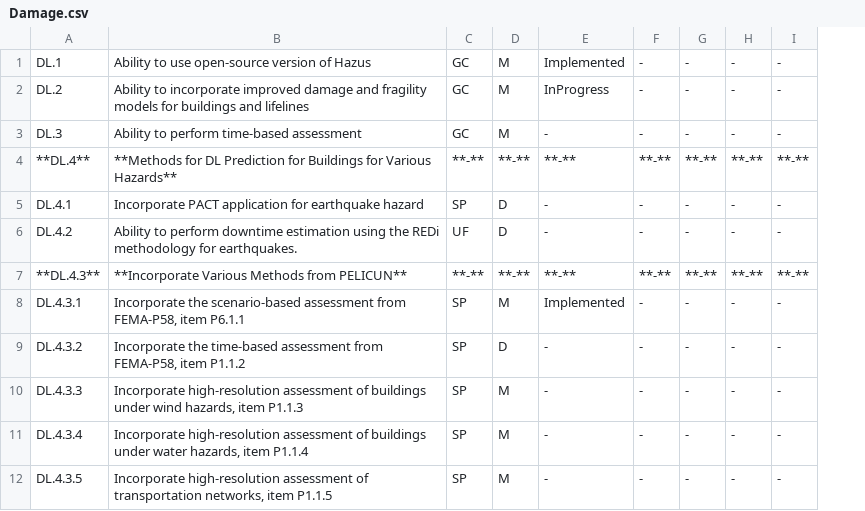
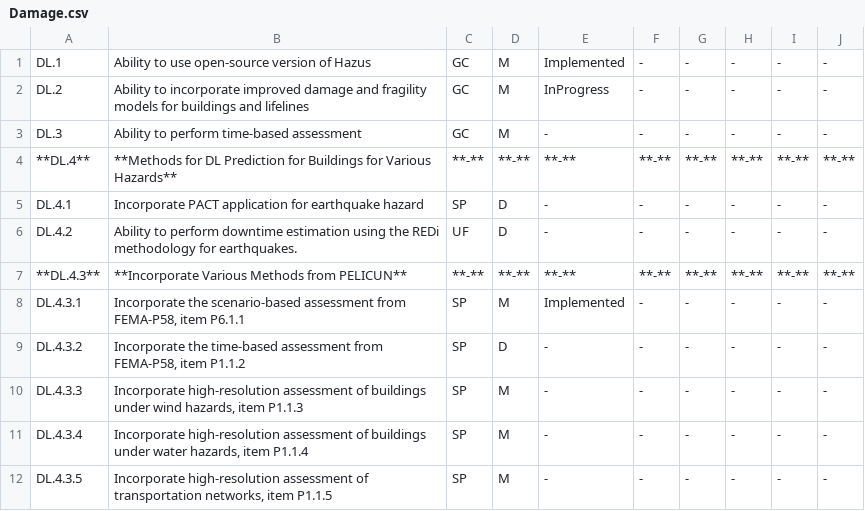
Before and after one commit to NHERI-SimCenter/SimCenterDocumentation, a CSV file: docs/common/reqments/_out/Damage.csv, drawn as a sheet; only a part is shown; the diff names each change by its address in the sheet, - before the commit and + after, or states it on an @@ line.

```diff
--- a/docs/common/reqments/_out/Damage.csv
+++ b/docs/common/reqments/_out/Damage.csv
+column J, rows 1-12: - | - | - | **-** | - | - | **-** | - | - | - | - | -
```
Also changed, not shown: docs/common/reqments/_out/Analysis.csv, docs/common/reqments/_out/Common.csv, 21 other files.
